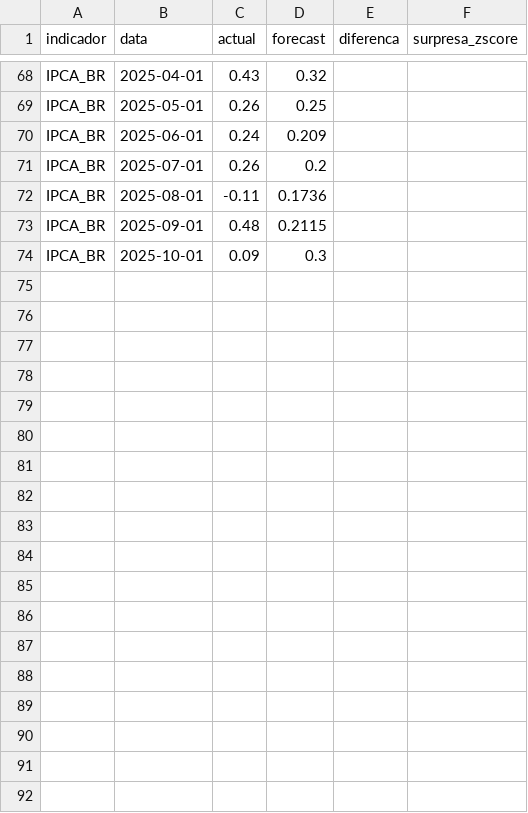
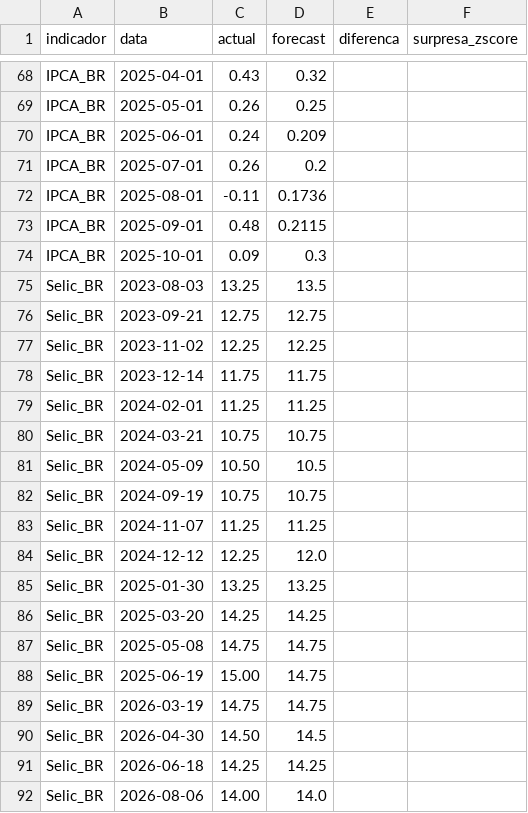
Before and after one commit to juliaciminelli/faro, a CSV file: data/eventos.csv, drawn as a sheet; only a part is shown, gaps mark what is left out.

Commit message:
adiciona Selic (BR) via BCB, com IAN e ICE calculados

```diff
--- a/data/eventos.csv
+++ b/data/eventos.csv
@@ -74 +74,19 @@ IPCA_BR,2025-09-01,0.48,0.2115,,
 IPCA_BR,2025-10-01,0.09,0.3,,
+Selic_BR,2023-08-03,13.25,13.5,,
+Selic_BR,2023-09-21,12.75,12.75,,
+Selic_BR,2023-11-02,12.25,12.25,,
+Selic_BR,2023-12-14,11.75,11.75,,
+Selic_BR,2024-02-01,11.25,11.25,,
+Selic_BR,2024-03-21,10.75,10.75,,
+Selic_BR,2024-05-09,10.50,10.5,,
+Selic_BR,2024-09-19,10.75,10.75,,
+Selic_BR,2024-11-07,11.25,11.25,,
+Selic_BR,2024-12-12,12.25,12.0,,
+Selic_BR,2025-01-30,13.25,13.25,,
+Selic_BR,2025-03-20,14.25,14.25,,
+Selic_BR,2025-05-08,14.75,14.75,,
+Selic_BR,2025-06-19,15.00,14.75,,
+Selic_BR,2026-03-19,14.75,14.75,,
+Selic_BR,2026-04-30,14.50,14.5,,
+Selic_BR,2026-06-18,14.25,14.25,,
+Selic_BR,2026-08-06,14.00,14.0,,
```
Also changed, not shown: data/playbooks.csv, 3 other files.
